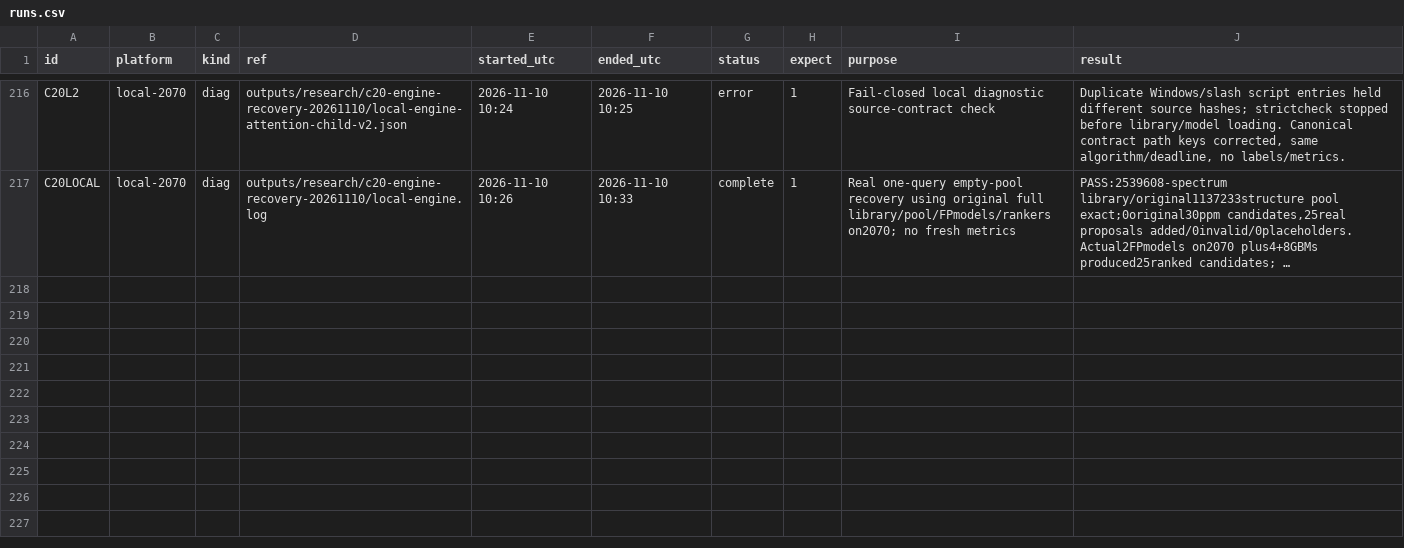
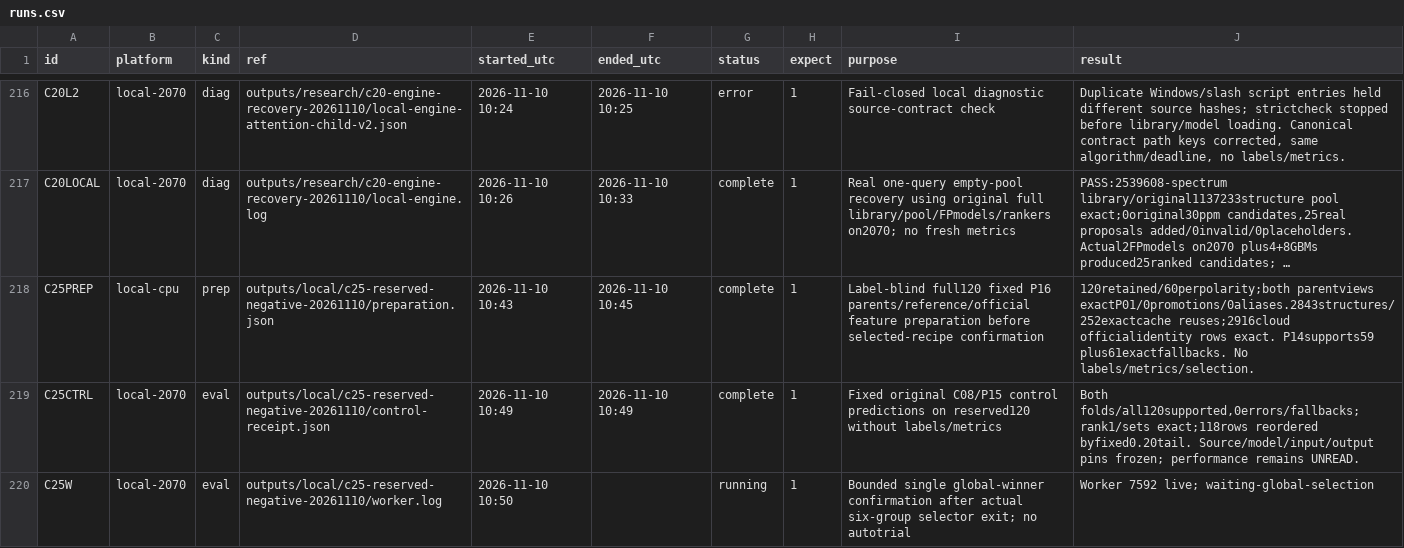
Before and after one commit to goldbar123467/Enveda-CASMI-2026---Molecule-ID-From-Mass-Spectra, a CSV file: runs.csv, drawn as a sheet; only a part is shown, gaps mark what is left out; long unchanged cells end in …; the diff names each change by its address in the sheet, - before the commit and + after, or states it on an @@ line.

Commit message:
Prepare once-only mixed-polarity confirmation pipeline

```diff
--- a/runs.csv
+++ b/runs.csv
+row 218: C25PREP | local-cpu | prep | outputs/local/c25-reserved-negative-20261110/preparation.json | 2026-11-10 10:43 | 2026-11-10 10:45 | complete | 1 | Label-blind full120 fixed P16 parents/reference/official feature preparation before selected-recipe confirmation | 120retained/60perpolarity;both parentviews exactP01/0promotions/0aliases.2843structures/252exactcache reuses;2916cloud officialidentity rows exact. P14supports59 plus61exactfallbacks. No labels/metrics/selection.
+row 219: C25CTRL | local-2070 | eval | outputs/local/c25-reserved-negative-20261110/control-receipt.json | 2026-11-10 10:49 | 2026-11-10 10:49 | complete | 1 | Fixed original C08/P15 control predictions on reserved120 without labels/metrics | Both folds/all120supported,0errors/fallbacks;rank1/sets exact;118rows reordered byfixed0.20tail. Source/model/input/output pins frozen; performance remains UNREAD.
+row 220: C25W | local-2070 | eval | outputs/local/c25-reserved-negative-20261110/worker.log | 2026-11-10 10:50 |  | running | 1 | Bounded single global-winner confirmation after actual six-group selector exit; no autotrial | Worker 7592 live; waiting-global-selection
```
Also changed, not shown: 18 other files.
